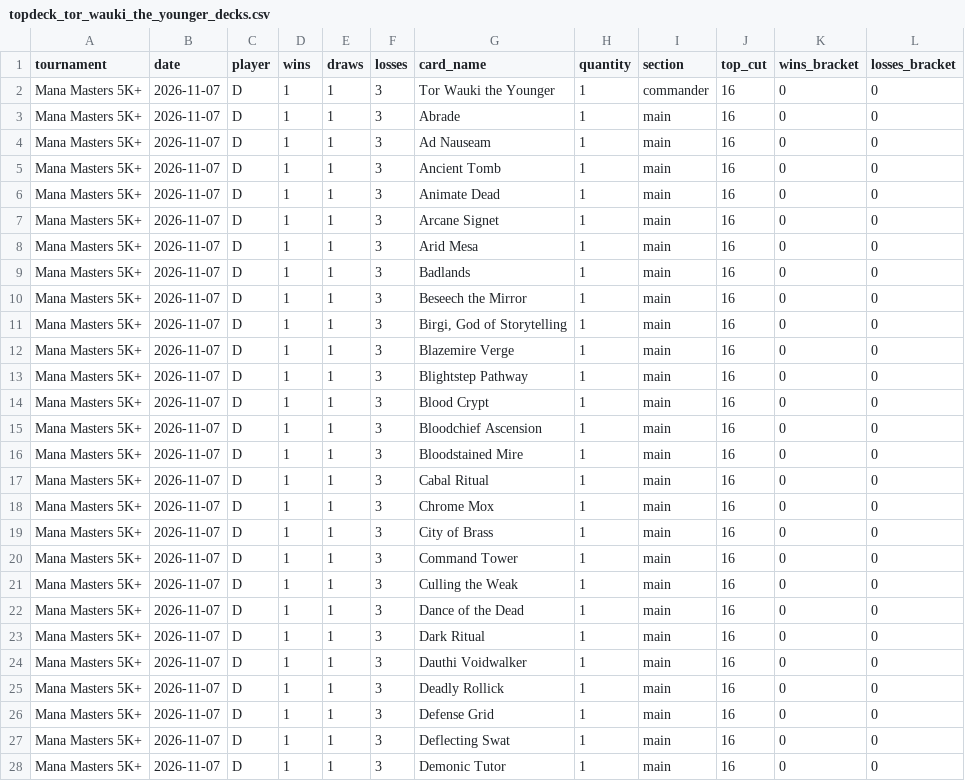
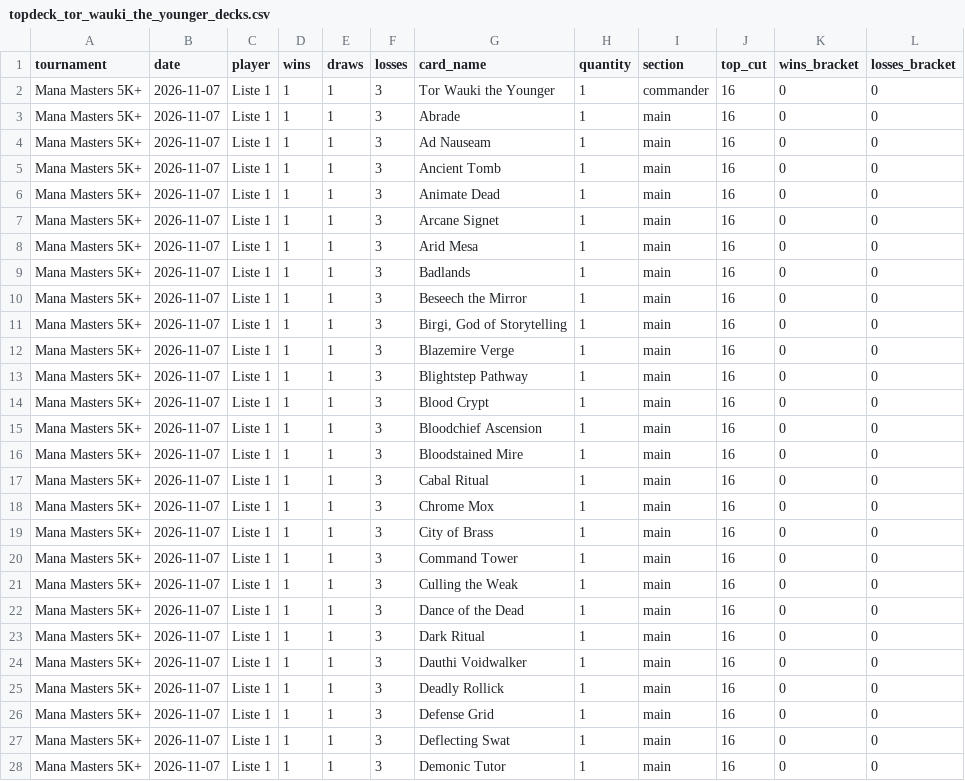
Before and after one commit to moeendres-png/commander-playtest-lab, a CSV file: data/research/topdeck_20261112/topdeck_tor_wauki_the_younger_decks.csv, drawn as a sheet; only a part is shown; the diff covers the shown part only.

```diff
--- a/data/research/topdeck_20261112/topdeck_tor_wauki_the_younger_decks.csv
+++ b/data/research/topdeck_20261112/topdeck_tor_wauki_the_younger_decks.csv
@@ -1,28 +1,28 @@
 tournament,date,player,wins,draws,losses,card_name,quantity,section,top_cut,wins_bracket,losses_bracket
-Mana Masters 5K+,2026-11-07,D,1,1,3,Tor Wauki the Younger,1,commander,16,0,0
-Mana Masters 5K+,2026-11-07,D,1,1,3,Abrade,1,main,16,0,0
-Mana Masters 5K+,2026-11-07,D,1,1,3,Ad Nauseam,1,main,16,0,0
-Mana Masters 5K+,2026-11-07,D,1,1,3,Ancient Tomb,1,main,16,0,0
-Mana Masters 5K+,2026-11-07,D,1,1,3,Animate Dead,1,main,16,0,0
-Mana Masters 5K+,2026-11-07,D,1,1,3,Arcane Signet,1,main,16,0,0
-Mana Masters 5K+,2026-11-07,D,1,1,3,Arid Mesa,1,main,16,0,0
-Mana Masters 5K+,2026-11-07,D,1,1,3,Badlands,1,main,16,0,0
-Mana Masters 5K+,2026-11-07,D,1,1,3,Beseech the Mirror,1,main,16,0,0
-Mana Masters 5K+,2026-11-07,D,1,1,3,"Birgi, God of Storytelling",1,main,16,0,0
-Mana Masters 5K+,2026-11-07,D,1,1,3,Blazemire Verge,1,main,16,0,0
-Mana Masters 5K+,2026-11-07,D,1,1,3,Blightstep Pathway,1,main,16,0,0
-Mana Masters 5K+,2026-11-07,D,1,1,3,Blood Crypt,1,main,16,0,0
-Mana Masters 5K+,2026-11-07,D,1,1,3,Bloodchief Ascension,1,main,16,0,0
-Mana Masters 5K+,2026-11-07,D,1,1,3,Bloodstained Mire,1,main,16,0,0
-Mana Masters 5K+,2026-11-07,D,1,1,3,Cabal Ritual,1,main,16,0,0
-Mana Masters 5K+,2026-11-07,D,1,1,3,Chrome Mox,1,main,16,0,0
-Mana Masters 5K+,2026-11-07,D,1,1,3,City of Brass,1,main,16,0,0
-Mana Masters 5K+,2026-11-07,D,1,1,3,Command Tower,1,main,16,0,0
-Mana Masters 5K+,2026-11-07,D,1,1,3,Culling the Weak,1,main,16,0,0
-Mana Masters 5K+,2026-11-07,D,1,1,3,Dance of the Dead,1,main,16,0,0
-Mana Masters 5K+,2026-11-07,D,1,1,3,Dark Ritual,1,main,16,0,0
-Mana Masters 5K+,2026-11-07,D,1,1,3,Dauthi Voidwalker,1,main,16,0,0
-Mana Masters 5K+,2026-11-07,D,1,1,3,Deadly Rollick,1,main,16,0,0
-Mana Masters 5K+,2026-11-07,D,1,1,3,Defense Grid,1,main,16,0,0
-Mana Masters 5K+,2026-11-07,D,1,1,3,Deflecting Swat,1,main,16,0,0
-Mana Masters 5K+,2026-11-07,D,1,1,3,Demonic Tutor,1,main,16,0,0
+Mana Masters 5K+,2026-11-07,Liste 1,1,1,3,Tor Wauki the Younger,1,commander,16,0,0
+Mana Masters 5K+,2026-11-07,Liste 1,1,1,3,Abrade,1,main,16,0,0
+Mana Masters 5K+,2026-11-07,Liste 1,1,1,3,Ad Nauseam,1,main,16,0,0
+Mana Masters 5K+,2026-11-07,Liste 1,1,1,3,Ancient Tomb,1,main,16,0,0
+Mana Masters 5K+,2026-11-07,Liste 1,1,1,3,Animate Dead,1,main,16,0,0
+Mana Masters 5K+,2026-11-07,Liste 1,1,1,3,Arcane Signet,1,main,16,0,0
+Mana Masters 5K+,2026-11-07,Liste 1,1,1,3,Arid Mesa,1,main,16,0,0
+Mana Masters 5K+,2026-11-07,Liste 1,1,1,3,Badlands,1,main,16,0,0
+Mana Masters 5K+,2026-11-07,Liste 1,1,1,3,Beseech the Mirror,1,main,16,0,0
+Mana Masters 5K+,2026-11-07,Liste 1,1,1,3,"Birgi, God of Storytelling",1,main,16,0,0
+Mana Masters 5K+,2026-11-07,Liste 1,1,1,3,Blazemire Verge,1,main,16,0,0
+Mana Masters 5K+,2026-11-07,Liste 1,1,1,3,Blightstep Pathway,1,main,16,0,0
+Mana Masters 5K+,2026-11-07,Liste 1,1,1,3,Blood Crypt,1,main,16,0,0
+Mana Masters 5K+,2026-11-07,Liste 1,1,1,3,Bloodchief Ascension,1,main,16,0,0
+Mana Masters 5K+,2026-11-07,Liste 1,1,1,3,Bloodstained Mire,1,main,16,0,0
+Mana Masters 5K+,2026-11-07,Liste 1,1,1,3,Cabal Ritual,1,main,16,0,0
+Mana Masters 5K+,2026-11-07,Liste 1,1,1,3,Chrome Mox,1,main,16,0,0
+Mana Masters 5K+,2026-11-07,Liste 1,1,1,3,City of Brass,1,main,16,0,0
+Mana Masters 5K+,2026-11-07,Liste 1,1,1,3,Command Tower,1,main,16,0,0
+Mana Masters 5K+,2026-11-07,Liste 1,1,1,3,Culling the Weak,1,main,16,0,0
+Mana Masters 5K+,2026-11-07,Liste 1,1,1,3,Dance of the Dead,1,main,16,0,0
+Mana Masters 5K+,2026-11-07,Liste 1,1,1,3,Dark Ritual,1,main,16,0,0
+Mana Masters 5K+,2026-11-07,Liste 1,1,1,3,Dauthi Voidwalker,1,main,16,0,0
+Mana Masters 5K+,2026-11-07,Liste 1,1,1,3,Deadly Rollick,1,main,16,0,0
+Mana Masters 5K+,2026-11-07,Liste 1,1,1,3,Defense Grid,1,main,16,0,0
+Mana Masters 5K+,2026-11-07,Liste 1,1,1,3,Deflecting Swat,1,main,16,0,0
+Mana Masters 5K+,2026-11-07,Liste 1,1,1,3,Demonic Tutor,1,main,16,0,0
```
Also changed, not shown: 73 edited cells elsewhere in this file, data/research/deckbuilder_1655/topdeck_chulane_decks.csv, data/research/topdeck_20261112/topdeck_doran_besieged_by_time_decks.csv, 32 other files.
